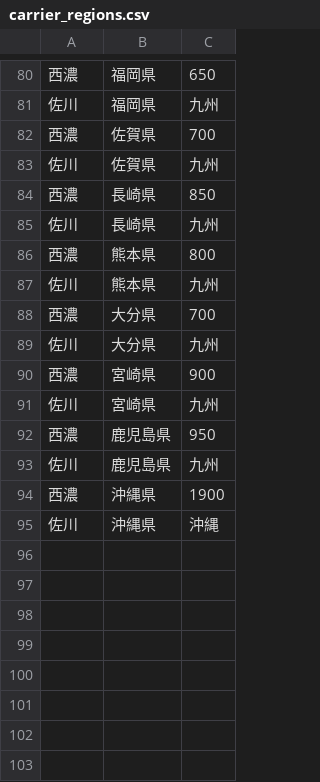
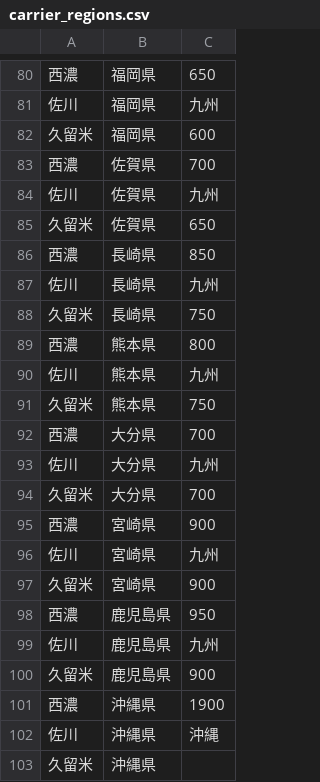
Before and after one commit to kenjitsumuraya-gif/freight-app, a CSV file: public/carrier_regions.csv, drawn as a sheet; only a part is shown, gaps mark what is left out; the diff names each change by its address in the sheet, - before the commit and + after, or states it on an @@ line.

```diff
--- a/public/carrier_regions.csv
+++ b/public/carrier_regions.csv
+row 82: 久留米 | 福岡県 | 600
+row 85: 久留米 | 佐賀県 | 650
+row 88: 久留米 | 長崎県 | 750
+row 91: 久留米 | 熊本県 | 750
+row 94: 久留米 | 大分県 | 700
+row 97: 久留米 | 宮崎県 | 900
+row 100: 久留米 | 鹿児島県 | 900
+row 103: 久留米 | 沖縄県
```
Also changed, not shown: public/products.csv.
